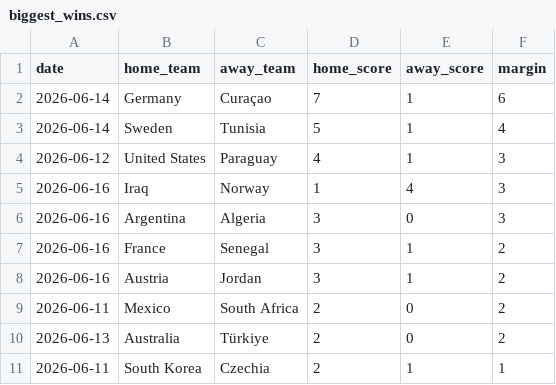
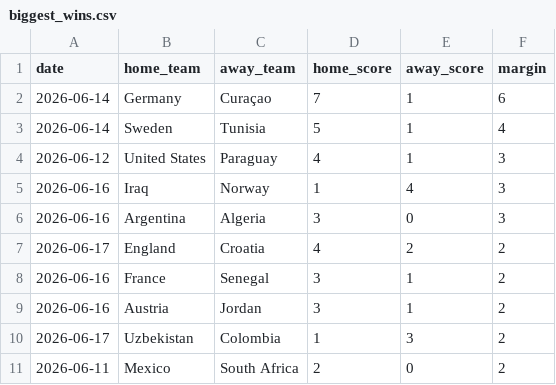
Before and after one commit to nmashiat/wc2026-command-center, a CSV file: outputs/biggest_wins.csv, drawn as a sheet.

```diff
--- a/outputs/biggest_wins.csv
+++ b/outputs/biggest_wins.csv
@@ -6,6 +6,6 @@ date,home_team,away_team,home_score,away_score,margin
 2026-06-16,Argentina,Algeria,3,0,3
+2026-06-17,England,Croatia,4,2,2
 2026-06-16,France,Senegal,3,1,2
 2026-06-16,Austria,Jordan,3,1,2
+2026-06-17,Uzbekistan,Colombia,1,3,2
 2026-06-11,Mexico,South Africa,2,0,2
-2026-06-13,Australia,Türkiye,2,0,2
-2026-06-11,South Korea,Czechia,2,1,1
```
Also changed, not shown: outputs/predictions.csv, outputs/sentiment_by_team.csv, 11 other files.
